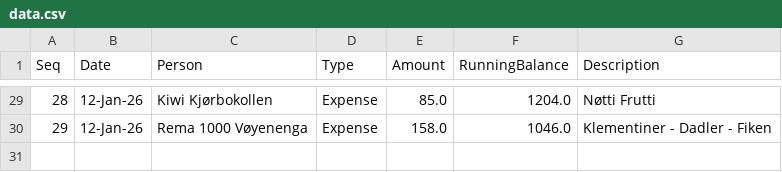
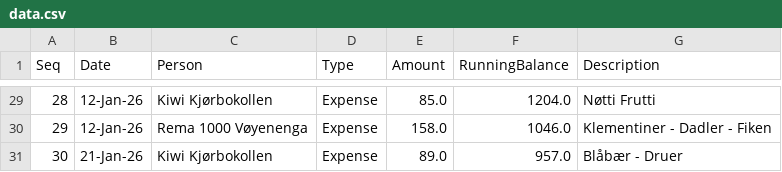
Before and after one commit to aakshirwany/tracker, a CSV file: data.csv, drawn as a sheet; only a part is shown, gaps mark what is left out.

Commit message:
Update tracker data

```diff
--- a/data.csv
+++ b/data.csv
@@ -30 +30,2 @@ Seq,Date,Person,Type,Amount,RunningBalance,Description
 29,12-Jan-26,Rema 1000 Vøyenenga,Expense,158.0,1046.0,Klementiner - Dadler - Fiken
+30,21-Jan-26,Kiwi Kjørbokollen,Expense,89.0,957.0,Blåbær - Druer
```
